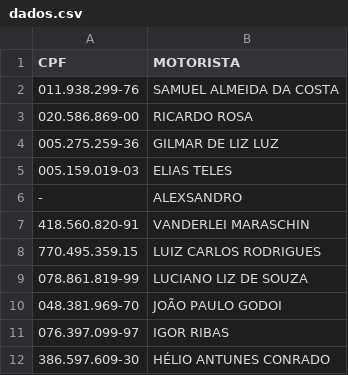
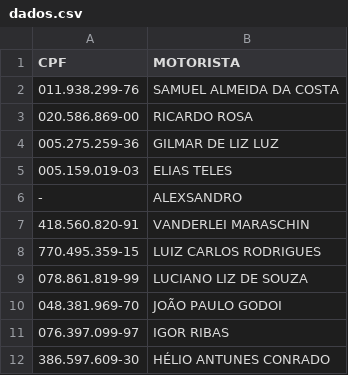
Before and after one commit to LogisticaIncobel/workstation, a CSV file: dados.csv, drawn as a sheet.

Commit message:
Update dados.csv

```diff
--- a/dados.csv
+++ b/dados.csv
@@ -7,3 +7,3 @@
 418.560.820-91;VANDERLEI MARASCHIN
-770.495.359.15;LUIZ CARLOS RODRIGUES
+770.495.359-15;LUIZ CARLOS RODRIGUES
 078.861.819-99;LUCIANO LIZ DE SOUZA
```
